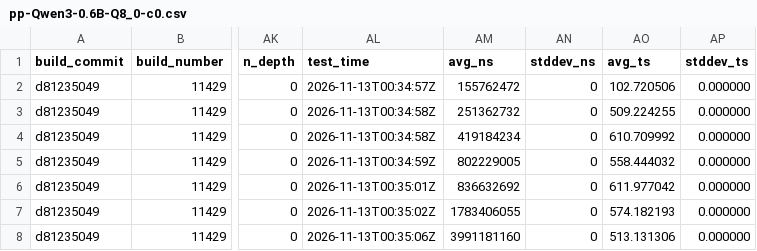
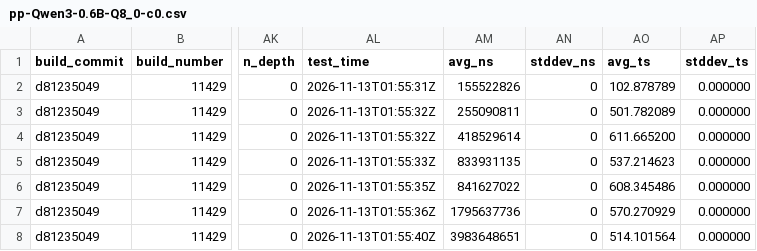
Before and after one commit to SamerKharboush/xeonllm, a CSV file: .scratch/beta8-unified-engine/evidence/gates-beta8/out-b/pp-Qwen3-0.6B-Q8_0-c0.csv, drawn as a sheet; only a part is shown, gaps mark what is left out; the diff names each change by its address in the sheet, - before the commit and + after, or states it on an @@ line.

```diff
--- a/.scratch/beta8-unified-engine/evidence/gates-beta8/out-b/pp-Qwen3-0.6B-Q8_0-c0.csv
+++ b/.scratch/beta8-unified-engine/evidence/gates-beta8/out-b/pp-Qwen3-0.6B-Q8_0-c0.csv
-AL2 (test_time): 2026-11-13T00:34:57Z
+AL2 (test_time): 2026-11-13T01:55:31Z
-AM2 (avg_ns): 155762472
+AM2 (avg_ns): 155522826
-AO2 (avg_ts): 102.720506
+AO2 (avg_ts): 102.878789
-AL3:AL4 (test_time): 2026-11-13T00:34:58Z
+AL3:AL4 (test_time): 2026-11-13T01:55:32Z
-AM3 (avg_ns): 251362732
+AM3 (avg_ns): 255090811
-AO3 (avg_ts): 509.224255
+AO3 (avg_ts): 501.782089
-AM4 (avg_ns): 419184234
+AM4 (avg_ns): 418529614
-AO4 (avg_ts): 610.709992
+AO4 (avg_ts): 611.665200
-AL5 (test_time): 2026-11-13T00:34:59Z
+AL5 (test_time): 2026-11-13T01:55:33Z
-AM5 (avg_ns): 802229005
+AM5 (avg_ns): 833931135
-AO5 (avg_ts): 558.444032
+AO5 (avg_ts): 537.214623
-AL6 (test_time): 2026-11-13T00:35:01Z
+AL6 (test_time): 2026-11-13T01:55:35Z
-AM6 (avg_ns): 836632692
+AM6 (avg_ns): 841627022
-AO6 (avg_ts): 611.977042
+AO6 (avg_ts): 608.345486
-AL7 (test_time): 2026-11-13T00:35:02Z
+AL7 (test_time): 2026-11-13T01:55:36Z
-AM7 (avg_ns): 1783406055
+AM7 (avg_ns): 1795637736
-AO7 (avg_ts): 574.182193
+AO7 (avg_ts): 570.270929
-AL8 (test_time): 2026-11-13T00:35:06Z
+AL8 (test_time): 2026-11-13T01:55:40Z
-AM8 (avg_ns): 3991181160
+AM8 (avg_ns): 3983648651
-AO8 (avg_ts): 513.131306
+AO8 (avg_ts): 514.101564
```
Also changed, not shown: .scratch/beta8-unified-engine/evidence/gates-beta8/out-b/pp-Nemotron-3.5-Bolt-E4B-Q4_K_M-both-layer.csv, .scratch/beta8-unified-engine/evidence/gates-beta8/out-b/pp-Nemotron-3.5-Bolt-E4B-Q4_K_M-both-tensor.csv, 33 other files.
